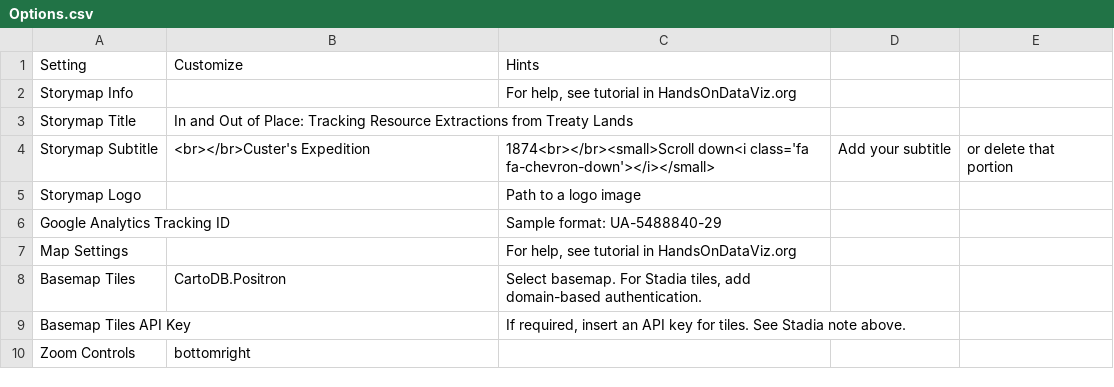
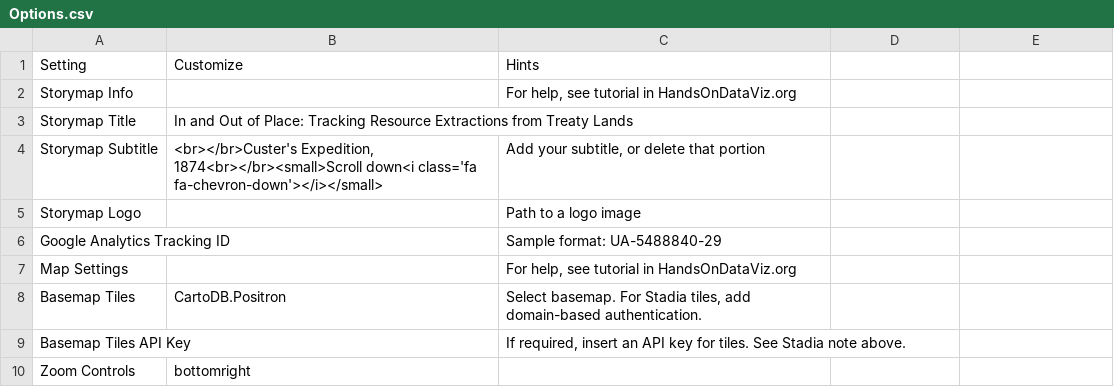
Before and after one commit to Brown-University-Library/ioop, a CSV file: csv/Options.csv, drawn as a sheet; only a part is shown.

Commit message:
Update Options.csv

```diff
--- a/csv/Options.csv
+++ b/csv/Options.csv
@@ -3,3 +3,3 @@ Storymap Info,,"For help, see tutorial in HandsOnDataViz.org"
 Storymap Title,In and Out of Place: Tracking Resource Extractions from Treaty Lands,
-Storymap Subtitle,<br></br>Custer's Expedition, 1874<br></br><small>Scroll down<i class='fa fa-chevron-down'></i></small>,Add your subtitle, or delete that portion
+Storymap Subtitle,"<br></br>Custer's Expedition, 1874<br></br><small>Scroll down<i class='fa fa-chevron-down'></i></small>","Add your subtitle, or delete that portion"
 Storymap Logo,,Path to a logo image
```
